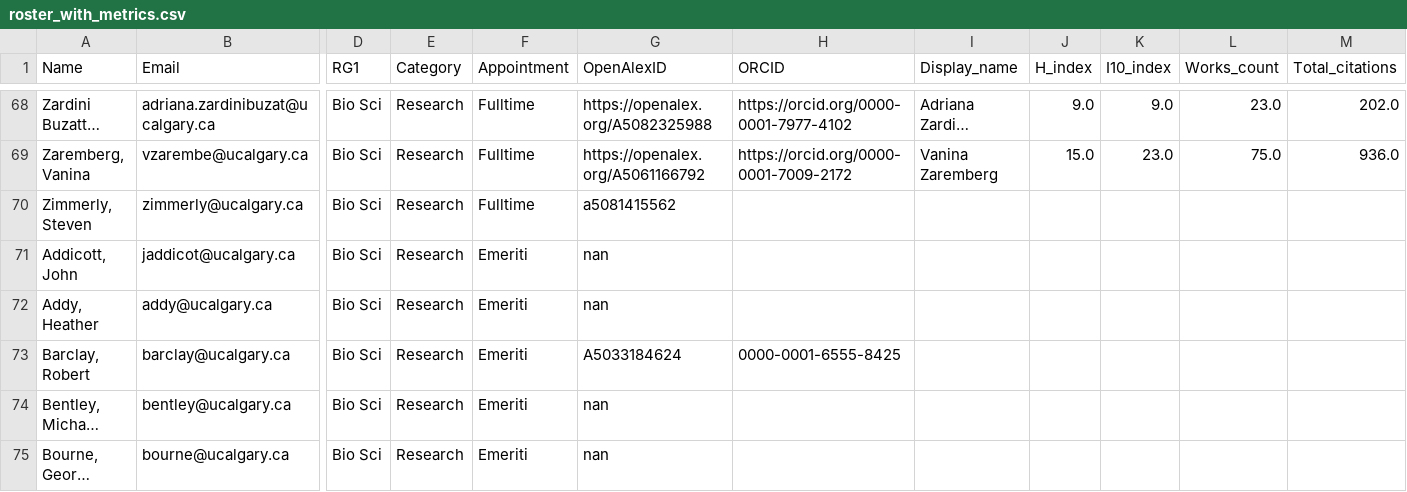
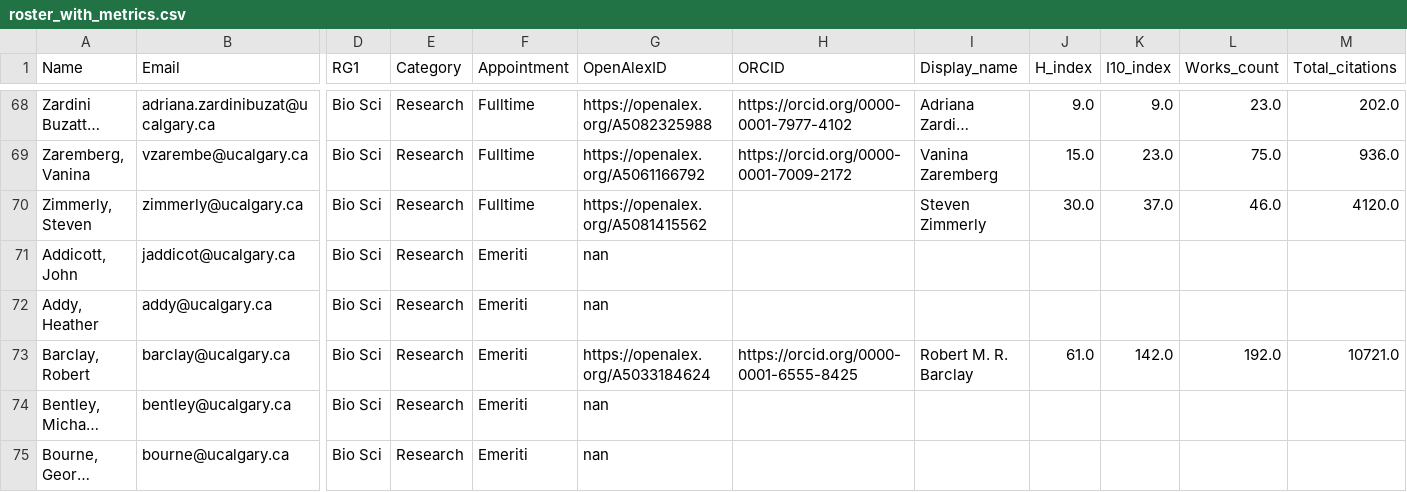
Before and after one commit to ResonanceResearch/UC_BioSci_Dashboard, a CSV file: data/roster_with_metrics.csv, drawn as a sheet; only a part is shown, gaps mark what is left out; long unchanged cells end in …; the diff names each change by its address in the sheet, - before the commit and + after, or states it on an @@ line.

```diff
--- a/data/roster_with_metrics.csv
+++ b/data/roster_with_metrics.csv
-G70 (OpenAlexID): a5081415562
+G70 (OpenAlexID): https://openalex.org/A5081415562
-I70 (Display_name): (empty)
+I70 (Display_name): Steven Zimmerly
-J70 (H_index): (empty)
+J70 (H_index): 30.0
-K70 (I10_index): (empty)
+K70 (I10_index): 37.0
-L70 (Works_count): (empty)
+L70 (Works_count): 46.0
-M70 (Total_citations): (empty)
+M70 (Total_citations): 4120.0
-G73 (OpenAlexID): A5033184624
+G73 (OpenAlexID): https://openalex.org/A5033184624
-H73 (ORCID): 0000-0001-6555-8425
+H73 (ORCID): https://orcid.org/0000-0001-6555-8425
-I73 (Display_name): (empty)
+I73 (Display_name): Robert M. R. Barclay
-J73 (H_index): (empty)
+J73 (H_index): 61.0
-K73 (I10_index): (empty)
+K73 (I10_index): 142.0
-L73 (Works_count): (empty)
+L73 (Works_count): 192.0
-M73 (Total_citations): (empty)
+M73 (Total_citations): 10721.0
```
Also changed, not shown: 2 other files.
